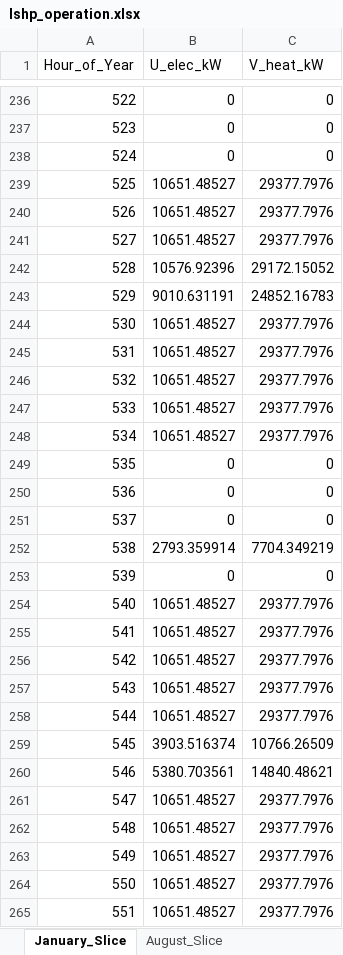
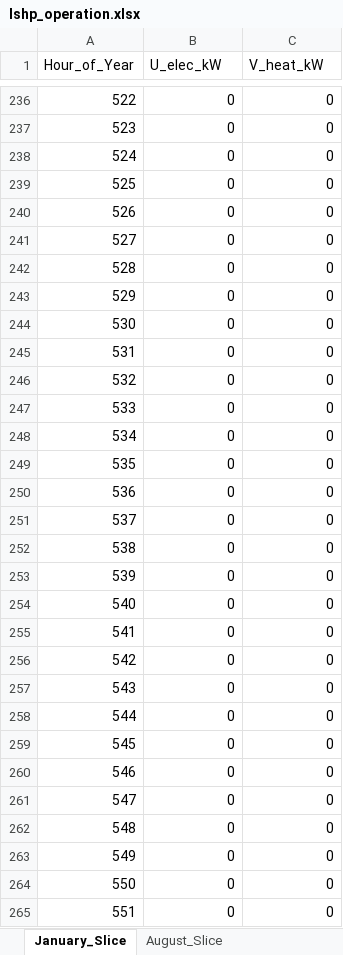
Before and after one commit to kfourlaris/MSc-thesis---Konstantinos-Fourlaris-, an Excel workbook: first_stage_optimization/lshp_operation.xlsx, sheet January_Slice, drawn as a sheet; only a part is shown, gaps mark what is left out; values as stored, in another font and other column widths than the file's, no borders; the diff covers the shown part only; the diff names each change by its address in the sheet, - before the commit and + after, or states it on an @@ line.

Commit message:
Final version of the co-optimization assumptions

```diff
--- a/first_stage_optimization/lshp_operation.xlsx (sheet January_Slice)
+++ b/first_stage_optimization/lshp_operation.xlsx (sheet January_Slice)
-B239:B241 (U_elec_kW): 10651.48527
+B239:B241 (U_elec_kW): 0
-C239:C241 (V_heat_kW): 29377.7976
+C239:C241 (V_heat_kW): 0
-B242 (U_elec_kW): 10576.92396
+B242 (U_elec_kW): 0
-C242 (V_heat_kW): 29172.15052
+C242 (V_heat_kW): 0
-B243 (U_elec_kW): 9010.631191
+B243 (U_elec_kW): 0
-C243 (V_heat_kW): 24852.16783
+C243 (V_heat_kW): 0
-B244:B248 (U_elec_kW): 10651.48527
+B244:B248 (U_elec_kW): 0
-C244:C248 (V_heat_kW): 29377.7976
+C244:C248 (V_heat_kW): 0
-B252 (U_elec_kW): 2793.359914
+B252 (U_elec_kW): 0
-C252 (V_heat_kW): 7704.349219
+C252 (V_heat_kW): 0
-B254:B258 (U_elec_kW): 10651.48527
+B254:B258 (U_elec_kW): 0
-C254:C258 (V_heat_kW): 29377.7976
+C254:C258 (V_heat_kW): 0
-B259 (U_elec_kW): 3903.516374
+B259 (U_elec_kW): 0
-C259 (V_heat_kW): 10766.26509
+C259 (V_heat_kW): 0
-B260 (U_elec_kW): 5380.703561
+B260 (U_elec_kW): 0
-C260 (V_heat_kW): 14840.48621
+C260 (V_heat_kW): 0
-B261:B265 (U_elec_kW): 10651.48527
+B261:B265 (U_elec_kW): 0
-C261:C265 (V_heat_kW): 29377.7976
+C261:C265 (V_heat_kW): 0
```
Also changed, not shown: 420 edited cells elsewhere in this sheet, sheet August_Slice, 1 other file.
